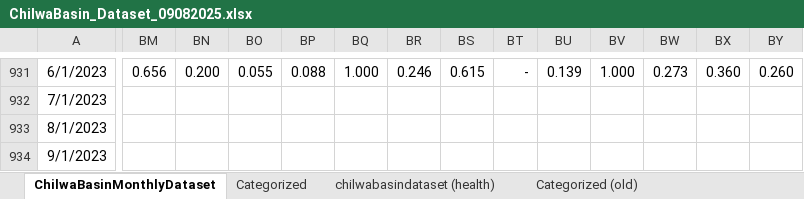
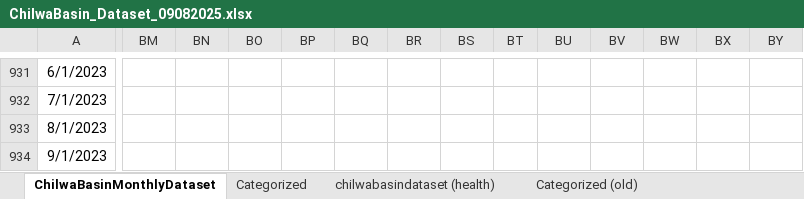
Before and after one commit to mtofighi/ChilwaBasin, an Excel workbook: ChilwaBasin_DataAnalysis_032024/Dataset/ChilwaBasin_Dataset_09082025.xlsx, sheet ChilwaBasinMonthlyDataset, drawn as a sheet; only a part is shown, gaps mark what is left out; values as stored, in another font and other column widths than the file's, no borders; the diff covers the shown part only; the diff names each change by its address in the sheet, - before the commit and + after, or states it on an @@ line.

Commit message:
Update ChilwaBasin_Dataset_09082025.xlsx

```diff
--- a/ChilwaBasin_DataAnalysis_032024/Dataset/ChilwaBasin_Dataset_09082025.xlsx (sheet ChilwaBasinMonthlyDataset)
+++ b/ChilwaBasin_DataAnalysis_032024/Dataset/ChilwaBasin_Dataset_09082025.xlsx (sheet ChilwaBasinMonthlyDataset)
-BM931: 0.656
+BM931: (empty)
-BN931: 0.200
+BN931: (empty)
-BO931: 0.055
+BO931: (empty)
-BP931: 0.088
+BP931: (empty)
-BQ931: 1.000
+BQ931: (empty)
-BR931: 0.246
+BR931: (empty)
-BS931: 0.615
+BS931: (empty)
-BT931: -
+BT931: (empty)
-BU931: 0.139
+BU931: (empty)
-BV931: 1.000
+BV931: (empty)
-BW931: 0.273
+BW931: (empty)
-BX931: 0.360
+BX931: (empty)
-BY931: 0.260
+BY931: (empty)
```
Also changed, not shown: 47 edited cells elsewhere in this sheet.
